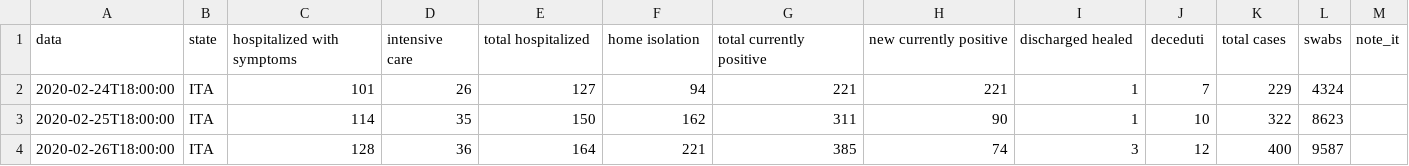
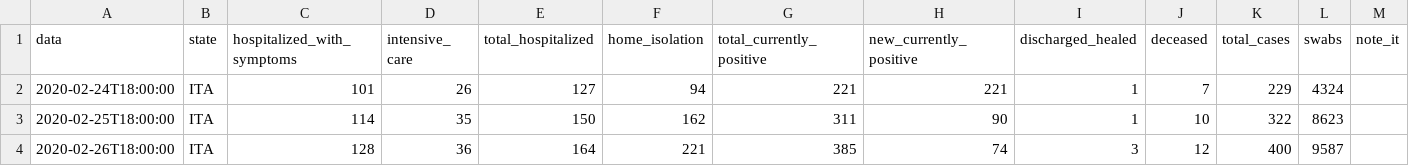
Before and after one commit to gelanabdi/galo, a CSV file: test.csv, drawn as a sheet; only a part is shown; the diff names each change by its address in the sheet, - before the commit and + after, or states it on an @@ line.

Commit message:
Update test.csv

```diff
--- a/test.csv
+++ b/test.csv
-C1: hospitalized with symptoms
+C1: hospitalized_with_symptoms
-D1: intensive care
+D1: intensive_ care
-E1: total hospitalized
+E1: total_hospitalized
-F1: home isolation
+F1: home_isolation
-G1: total currently positive
+G1: total_currently_positive
-H1: new currently positive
+H1: new_currently_positive
-I1: discharged healed
+I1: discharged_healed
-J1: deceduti
+J1: deceased
-K1: total cases
+K1: total_cases
```
